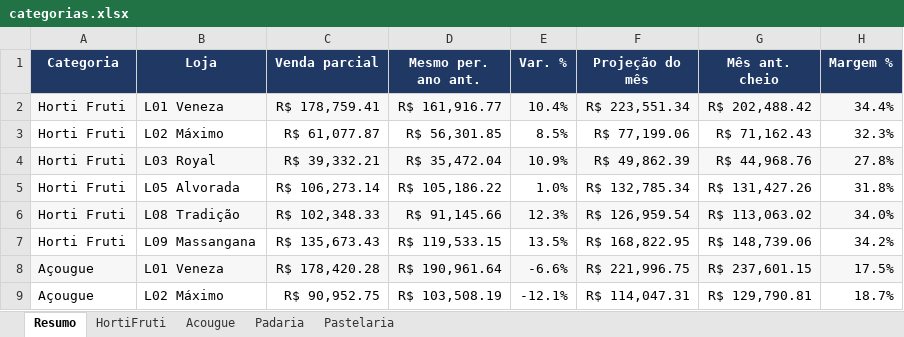
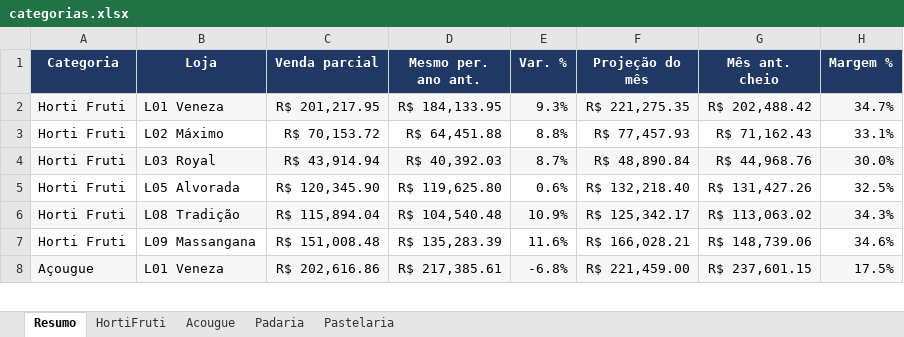
Before and after one commit to luciano504/rendemais-painel, an Excel workbook: data/categorias.xlsx, sheet Resumo, drawn as a sheet; only a part is shown; values as stored, in another font and other column widths than the file's, no borders; conditional formats not drawn; removed rows and columns are numbered as before the commit, all else as after; the diff covers the shown part only; the diff names each change by its address in the sheet, - before the commit and + after, or states it on an @@ line.

```diff
--- a/data/categorias.xlsx (sheet Resumo)
+++ b/data/categorias.xlsx (sheet Resumo)
-C2 (Venda parcial): R$ 178,759.41
+C2 (Venda parcial): R$ 201,217.95
-D2 (Mesmo per. ano ant.): R$ 161,916.77
+D2 (Mesmo per. ano ant.): R$ 184,133.95
-E2 (Var. %): 10.4%
+E2 (Var. %): 9.3%
-F2 (Projeção do mês): R$ 223,551.34
+F2 (Projeção do mês): R$ 221,275.35
-H2 (Margem %): 34.4%
+H2 (Margem %): 34.7%
-C3 (Venda parcial): R$ 61,077.87
+C3 (Venda parcial): R$ 70,153.72
-D3 (Mesmo per. ano ant.): R$ 56,301.85
+D3 (Mesmo per. ano ant.): R$ 64,451.88
-E3 (Var. %): 8.5%
+E3 (Var. %): 8.8%
-F3 (Projeção do mês): R$ 77,199.06
+F3 (Projeção do mês): R$ 77,457.93
-H3 (Margem %): 32.3%
+H3 (Margem %): 33.1%
-C4 (Venda parcial): R$ 39,332.21
+C4 (Venda parcial): R$ 43,914.94
-D4 (Mesmo per. ano ant.): R$ 35,472.04
+D4 (Mesmo per. ano ant.): R$ 40,392.03
-E4 (Var. %): 10.9%
+E4 (Var. %): 8.7%
-F4 (Projeção do mês): R$ 49,862.39
+F4 (Projeção do mês): R$ 48,890.84
-H4 (Margem %): 27.8%
+H4 (Margem %): 30.0%
-C5 (Venda parcial): R$ 106,273.14
+C5 (Venda parcial): R$ 120,345.90
-D5 (Mesmo per. ano ant.): R$ 105,186.22
+D5 (Mesmo per. ano ant.): R$ 119,625.80
-E5 (Var. %): 1.0%
+E5 (Var. %): 0.6%
-F5 (Projeção do mês): R$ 132,785.34
+F5 (Projeção do mês): R$ 132,218.40
-H5 (Margem %): 31.8%
+H5 (Margem %): 32.5%
-row 6: Horti Fruti | L08 Tradição | R$ 102,348.33 | R$ 91,145.66 | 12.3% | R$ 126,959.54 | R$ 113,063.02 | 34.0%
+row 6: Horti Fruti | L08 Tradição | R$ 115,894.04 | R$ 104,540.48 | 10.9% | R$ 125,342.17 | R$ 113,063.02 | 34.3%
-C7 (Venda parcial): R$ 135,673.43
+C7 (Venda parcial): R$ 151,008.48
-D7 (Mesmo per. ano ant.): R$ 119,533.15
+D7 (Mesmo per. ano ant.): R$ 135,283.39
-E7 (Var. %): 13.5%
+E7 (Var. %): 11.6%
-F7 (Projeção do mês): R$ 168,822.95
+F7 (Projeção do mês): R$ 166,028.21
-H7 (Margem %): 34.2%
+H7 (Margem %): 34.6%
-C8 (Venda parcial): R$ 178,420.28
+C8 (Venda parcial): R$ 202,616.86
-D8 (Mesmo per. ano ant.): R$ 190,961.64
+D8 (Mesmo per. ano ant.): R$ 217,385.61
-E8 (Var. %): -6.6%
+E8 (Var. %): -6.8%
-F8 (Projeção do mês): R$ 221,996.75
+F8 (Projeção do mês): R$ 221,459.00
-row 9: Açougue | L02 Máximo | R$ 90,952.75 | R$ 103,508.19 | -12.1% | R$ 114,047.31 | R$ 129,790.81 | 18.7%
```
Also changed, not shown: 8 added rows, 7 removed rows and 38 edited cells elsewhere in this sheet, sheet HortiFruti, sheet Pastelaria, sheet Acougue, sheet Padaria, data/estoque_parado.xlsx, data/transferencias.xlsx, 1 other file.
